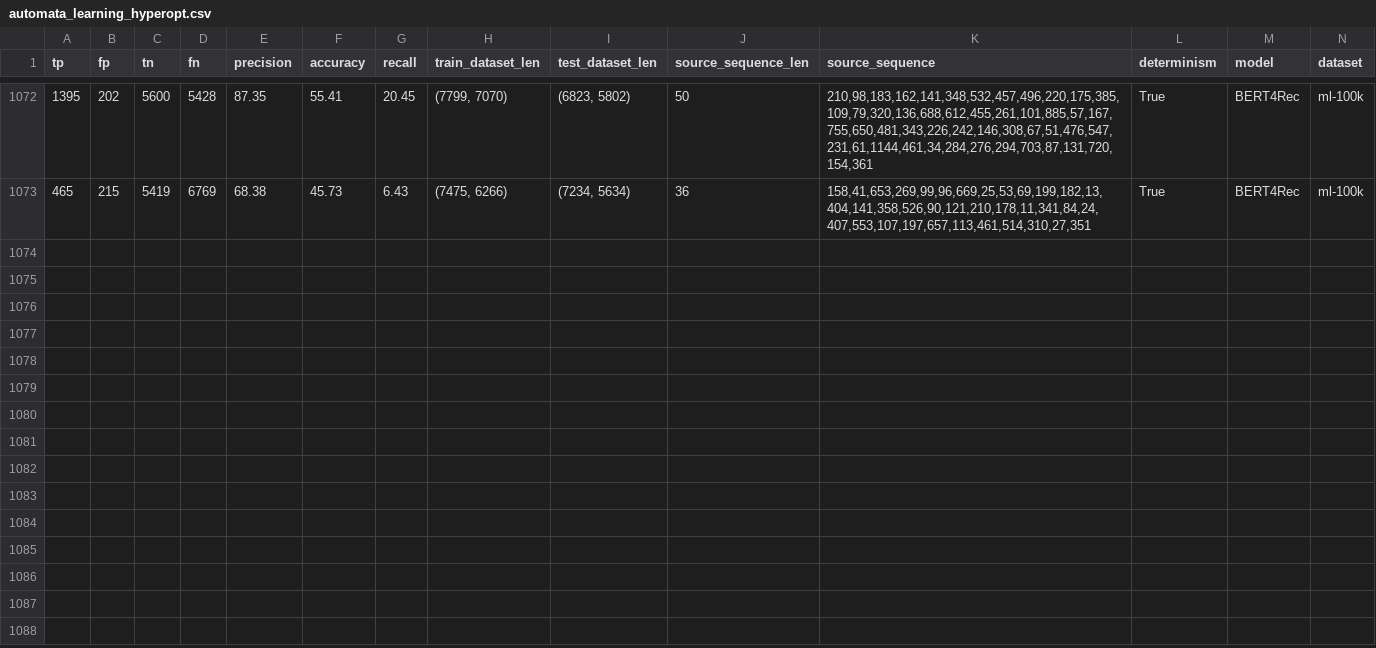
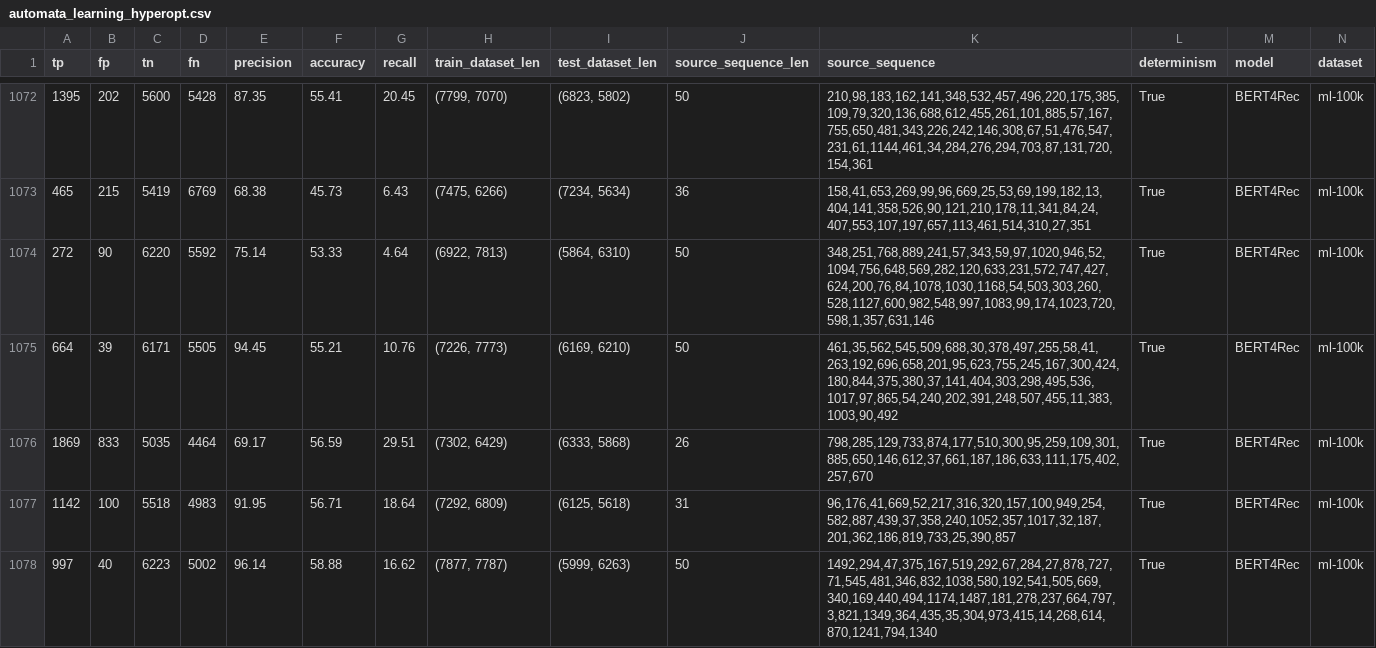
Before and after one commit to DomizianoScarcelli/counterfactual-explanations-recsys, a CSV file: results/evaluate/automata_learning/automata_learning_hyperopt.csv, drawn as a sheet; only a part is shown, gaps mark what is left out; rows hold the shown columns only; the diff names each change by its address in the sheet, - before the commit and + after, or states it on an @@ line.

```diff
--- a/results/evaluate/automata_learning/automata_learning_hyperopt.csv
+++ b/results/evaluate/automata_learning/automata_learning_hyperopt.csv
+row 1074: 272 | 90 | 6220 | 5592 | 75.14 | 53.33 | 4.64 | (6922, 7813) | (5864, 6310) | 50 | 348,251,768,889,241,57,343,59,97,1020,946,52,1094,756,648,569,282,120,633,231,572,747,427,624,200,76,84,1078,1030,1168,54,503,303,260,528,1127,600,982,548,997,1083,99,174,1023,720,598,1,357,631,146 | True | BERT4Rec | ml-100k
+row 1075: 664 | 39 | 6171 | 5505 | 94.45 | 55.21 | 10.76 | (7226, 7773) | (6169, 6210) | 50 | 461,35,562,545,509,688,30,378,497,255,58,41,263,192,696,658,201,95,623,755,245,167,300,424,180,844,375,380,37,141,404,303,298,495,536,1017,97,865,54,240,202,391,248,507,455,11,383,1003,90,492 | True | BERT4Rec | ml-100k
+row 1076: 1869 | 833 | 5035 | 4464 | 69.17 | 56.59 | 29.51 | (7302, 6429) | (6333, 5868) | 26 | 798,285,129,733,874,177,510,300,95,259,109,301,885,650,146,612,37,661,187,186,633,111,175,402,257,670 | True | BERT4Rec | ml-100k
+row 1077: 1142 | 100 | 5518 | 4983 | 91.95 | 56.71 | 18.64 | (7292, 6809) | (6125, 5618) | 31 | 96,176,41,669,52,217,316,320,157,100,949,254,582,887,439,37,358,240,1052,357,1017,32,187,201,362,186,819,733,25,390,857 | True | BERT4Rec | ml-100k
+row 1078: 997 | 40 | 6223 | 5002 | 96.14 | 58.88 | 16.62 | (7877, 7787) | (5999, 6263) | 50 | 1492,294,47,375,167,519,292,67,284,27,878,727,71,545,481,346,832,1038,580,192,541,505,669,340,169,440,494,1174,1487,181,278,237,664,797,3,821,1349,364,435,35,304,973,415,14,268,614,870,1241,794,1340 | True | BERT4Rec | ml-100k
```
Also changed, not shown: fidelity.csv, 3 other files.
